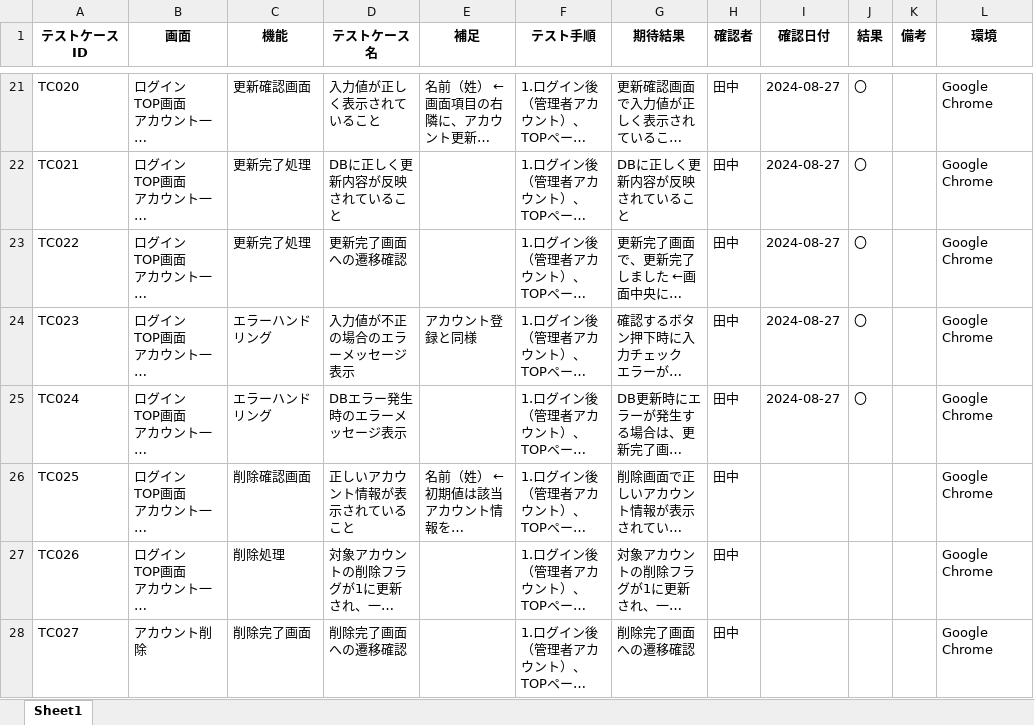
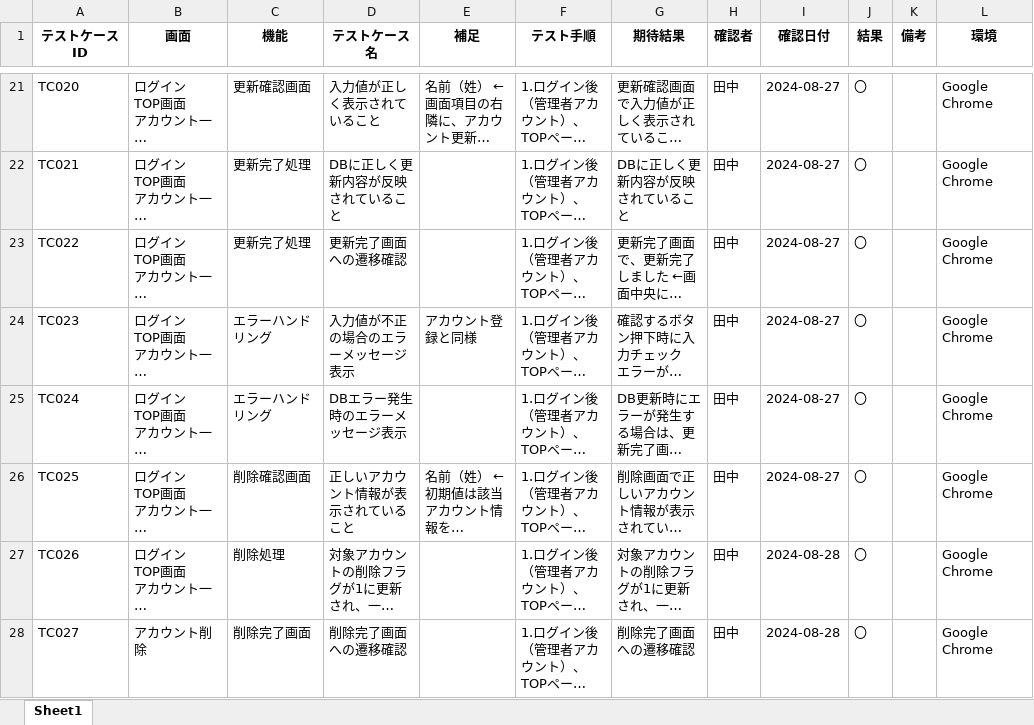
Before and after one commit to yuta02gg/account1, an Excel workbook: 総合テスト.xlsx, sheet Sheet1, drawn as a sheet; only a part is shown, gaps mark what is left out; long unchanged cells end in …; values as stored, in another font and other column widths than the file's, no borders; the diff covers the shown part only; the diff names each change by its address in the sheet, - before the commit and + after, or states it on an @@ line.

Commit message:
テスト実施

```diff
--- a/総合テスト.xlsx (sheet Sheet1)
+++ b/総合テスト.xlsx (sheet Sheet1)
-I26 (確認日付): (empty)
+I26 (確認日付): 2024-08-27
-J26:J28 (結果): (empty)
+J26:J28 (結果): 〇
-I27:I28 (確認日付): (empty)
+I27:I28 (確認日付): 2024-08-28
```
Also changed, not shown: 16 edited cells elsewhere in this sheet.
